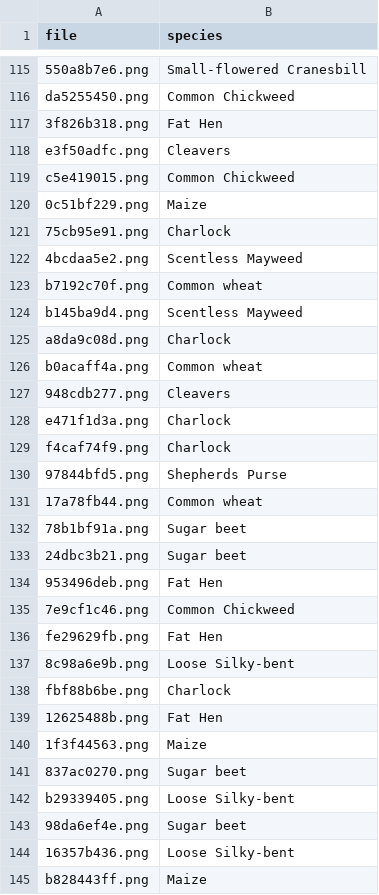
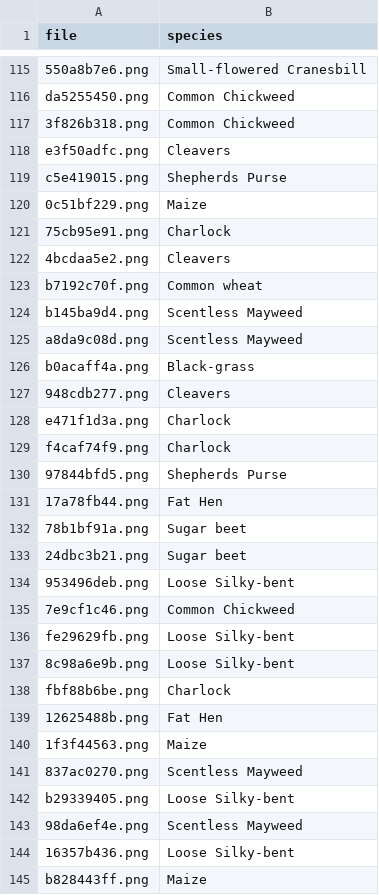
Before and after one commit to BerkinChen/Seedings_Classification, a CSV file: submission/MLP_submission.csv, drawn as a sheet; only a part is shown, gaps mark what is left out; the diff covers the shown part only; the diff names each change by its address in the sheet, - before the commit and + after, or states it on an @@ line.

Commit message:
Update Result

```diff
--- a/submission/MLP_submission.csv
+++ b/submission/MLP_submission.csv
-B117 (species): Fat Hen
+B117 (species): Common Chickweed
-B119 (species): Common Chickweed
+B119 (species): Shepherds Purse
-B122 (species): Scentless Mayweed
+B122 (species): Cleavers
-B125 (species): Charlock
+B125 (species): Scentless Mayweed
-B126 (species): Common wheat
+B126 (species): Black-grass
-B131 (species): Common wheat
+B131 (species): Fat Hen
-B134 (species): Fat Hen
+B134 (species): Loose Silky-bent
-B136 (species): Fat Hen
+B136 (species): Loose Silky-bent
-B141 (species): Sugar beet
+B141 (species): Scentless Mayweed
-B143 (species): Sugar beet
+B143 (species): Scentless Mayweed
```
Also changed, not shown: 141 edited cells elsewhere in this file.
